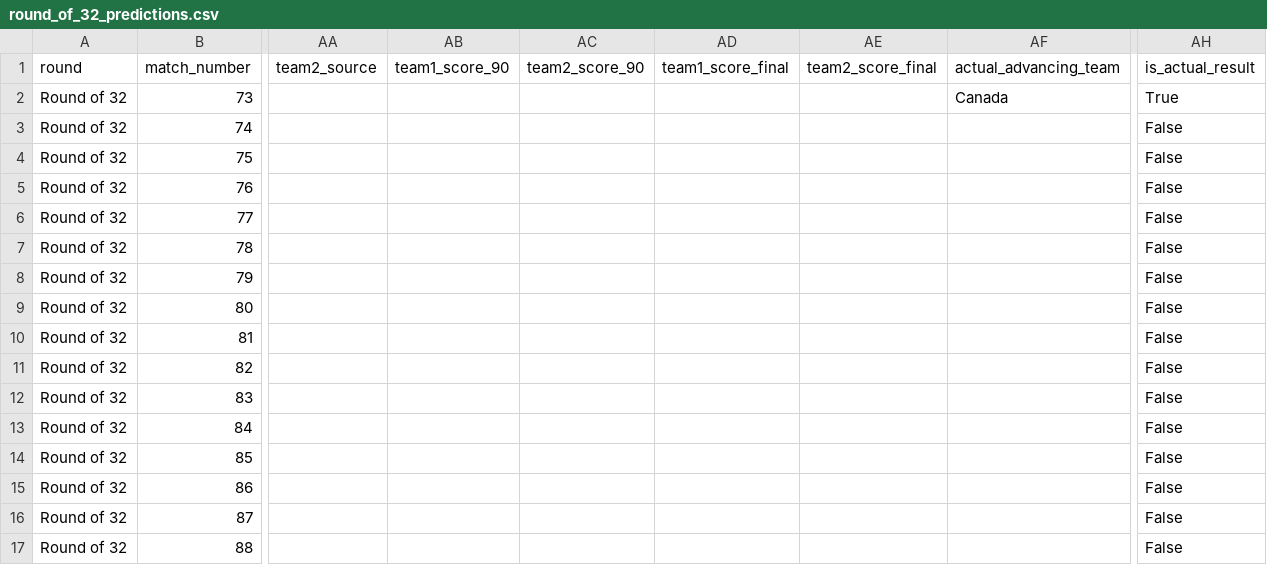
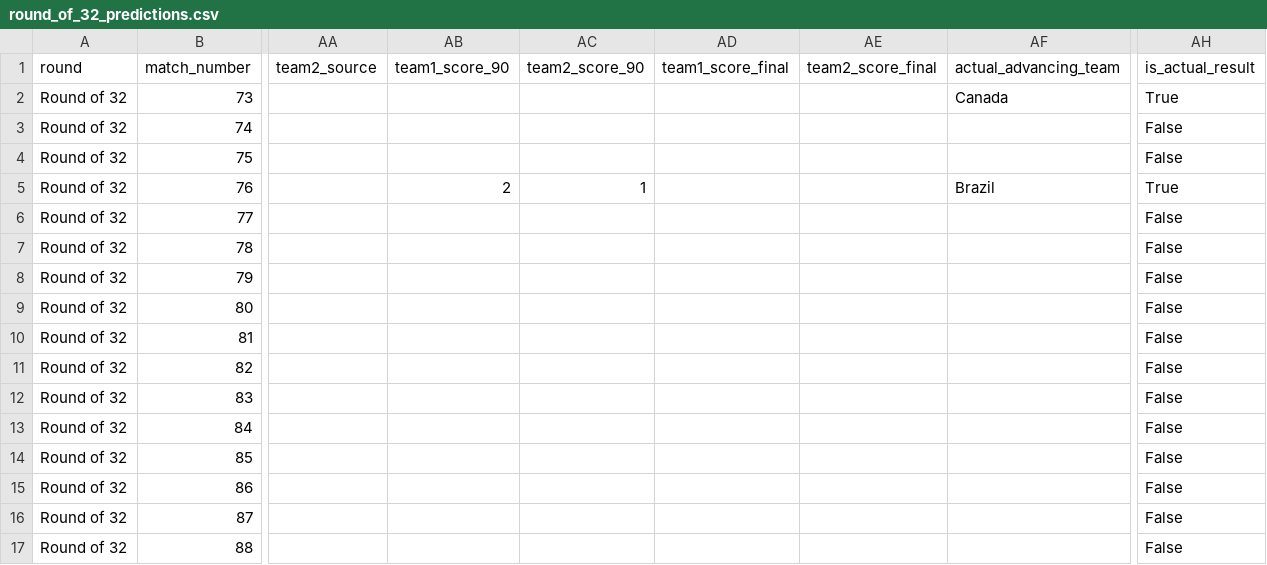
Before and after one commit to ffCrack/2026-worldcup-agent, a CSV file: data/round_of_32_predictions.csv, drawn as a sheet; only a part is shown, gaps mark what is left out; the diff names each change by its address in the sheet, - before the commit and + after, or states it on an @@ line.

```diff
--- a/data/round_of_32_predictions.csv
+++ b/data/round_of_32_predictions.csv
-AB5 (team1_score_90): (empty)
+AB5 (team1_score_90): 2
-AC5 (team2_score_90): (empty)
+AC5 (team2_score_90): 1
-AF5 (actual_advancing_team): (empty)
+AF5 (actual_advancing_team): Brazil
-AH5 (is_actual_result): False
+AH5 (is_actual_result): True
```
Also changed, not shown: data/knockout_bracket.csv, data/knockout_bracket_predictions.csv, 5 other files.
